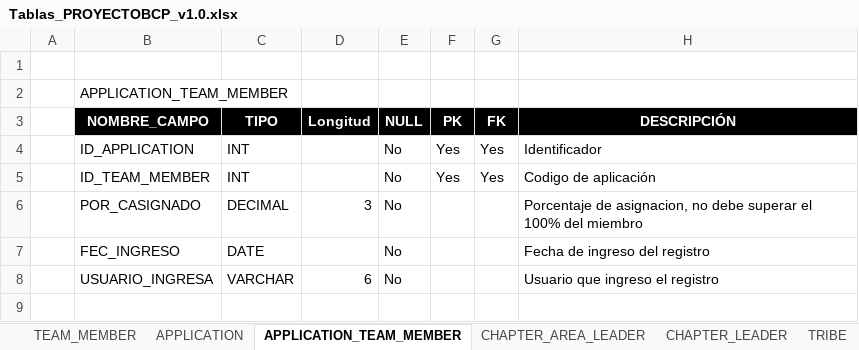
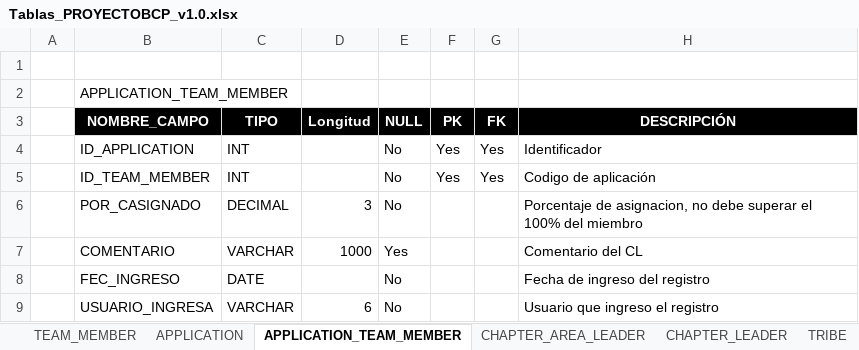
Before and after one commit to davidbrmaru/ProyectoBCP-SQL, an Excel workbook: Diccionaro de datos/Tablas_PROYECTOBCP_v1.0.xlsx, sheet APPLICATION_TEAM_MEMBER, drawn as a sheet; values as stored, in another font and other column widths than the file's, no borders; charts and pictures not drawn; the diff names each change by its address in the sheet, - before the commit and + after, or states it on an @@ line.

Commit message:
Update Tablas_PROYECTOBCP_v1.0.xlsx

```diff
--- a/Diccionaro de datos/Tablas_PROYECTOBCP_v1.0.xlsx (sheet APPLICATION_TEAM_MEMBER)
+++ b/Diccionaro de datos/Tablas_PROYECTOBCP_v1.0.xlsx (sheet APPLICATION_TEAM_MEMBER)
+row 7:  | COMENTARIO | VARCHAR | 1000 | Yes |  |  | Comentario del CL
```
Also changed, not shown: charts or pictures.
